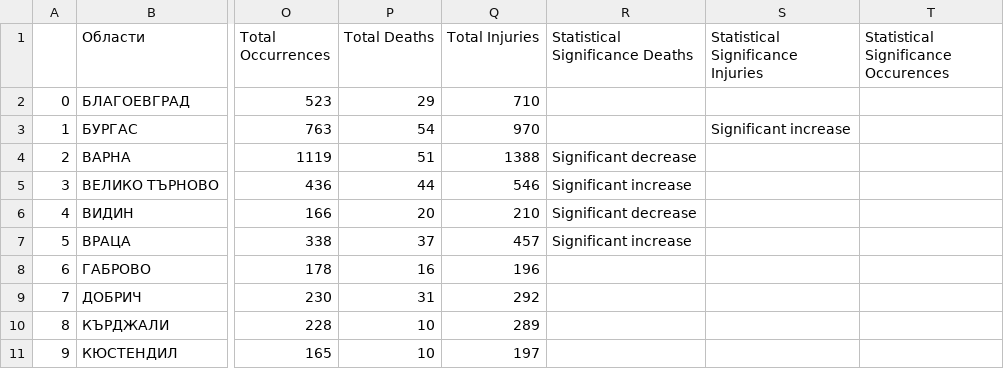
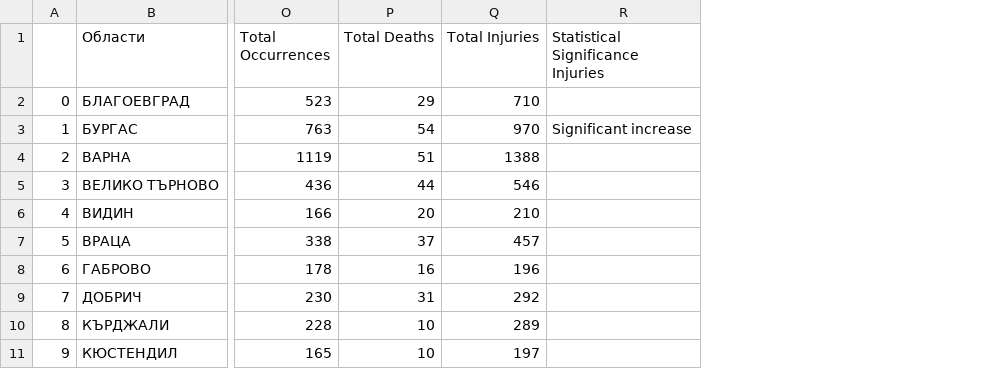
Before and after one commit to KamenDamov/Bulgaria-Accidents, a CSV file: car_accident_results.csv, drawn as a sheet; only a part is shown, gaps mark what is left out; the diff names each change by its address in the sheet, - before the commit and + after, or states it on an @@ line.

```diff
--- a/car_accident_results.csv
+++ b/car_accident_results.csv
-column R (Statistical Significance Deaths), rows 4-7: Significant decrease | Significant increase | Significant decrease | Significant increase
-column T, row 1: Statistical Significance Occurences
```
Also changed, not shown: 2 other files.
